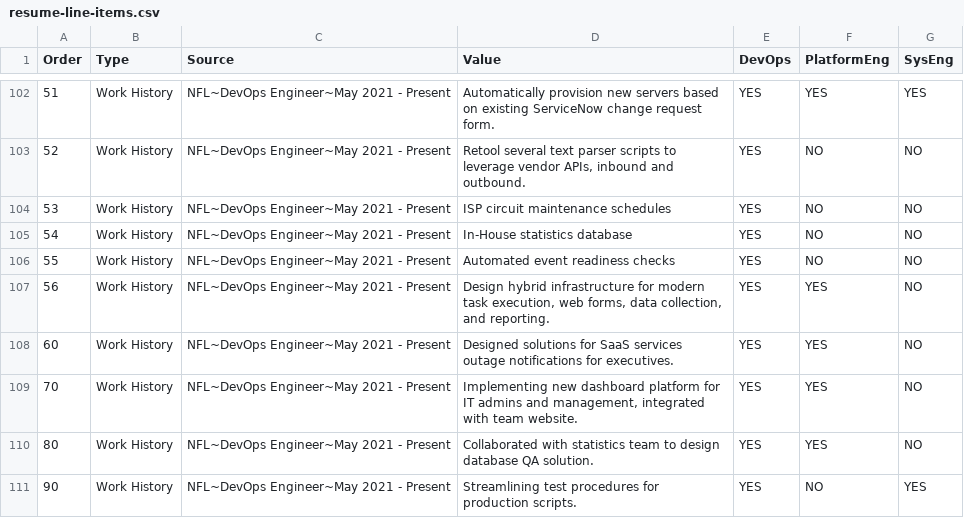
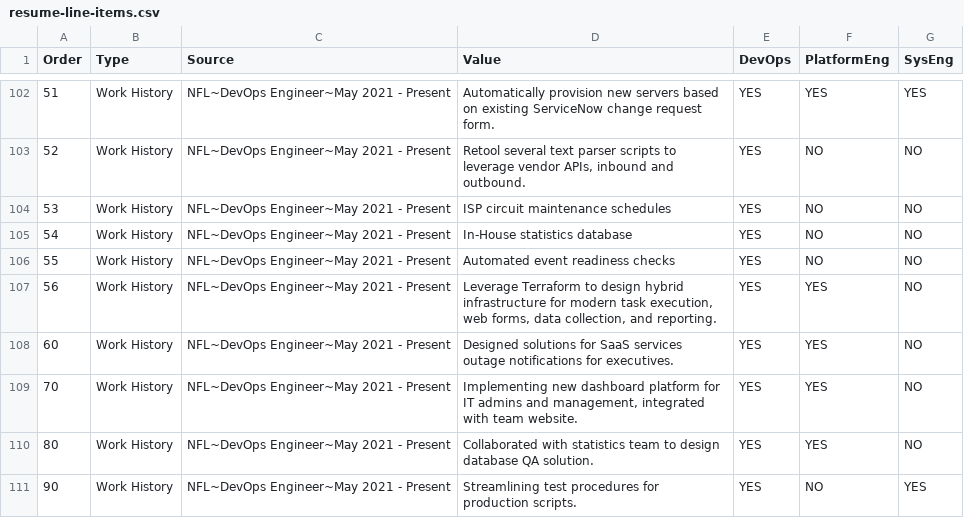
Before and after one commit to tonypags/resume, a CSV file: etc/resume-line-items.csv, drawn as a sheet; only a part is shown, gaps mark what is left out.

Commit message:
Update line item (terraform)

```diff
--- a/etc/resume-line-items.csv
+++ b/etc/resume-line-items.csv
@@ -106,3 +106,3 @@ Order,Type,Source,Value,DevOps,PlatformEng,SysEng,
 55,Work History,NFL~DevOps Engineer~May 2021 - Present,"        Automated event readiness checks",YES,NO,NO,
-56,Work History,NFL~DevOps Engineer~May 2021 - Present,"    Design hybrid infrastructure for modern task execution, web forms, data collection, and reporting.",YES,YES,NO,
+56,Work History,NFL~DevOps Engineer~May 2021 - Present,"    Leverage Terraform to design hybrid infrastructure for modern task execution, web forms, data collection, and reporting.",YES,YES,NO,
 60,Work History,NFL~DevOps Engineer~May 2021 - Present,"Designed solutions for SaaS services outage notifications for executives.",YES,YES,NO,
```
